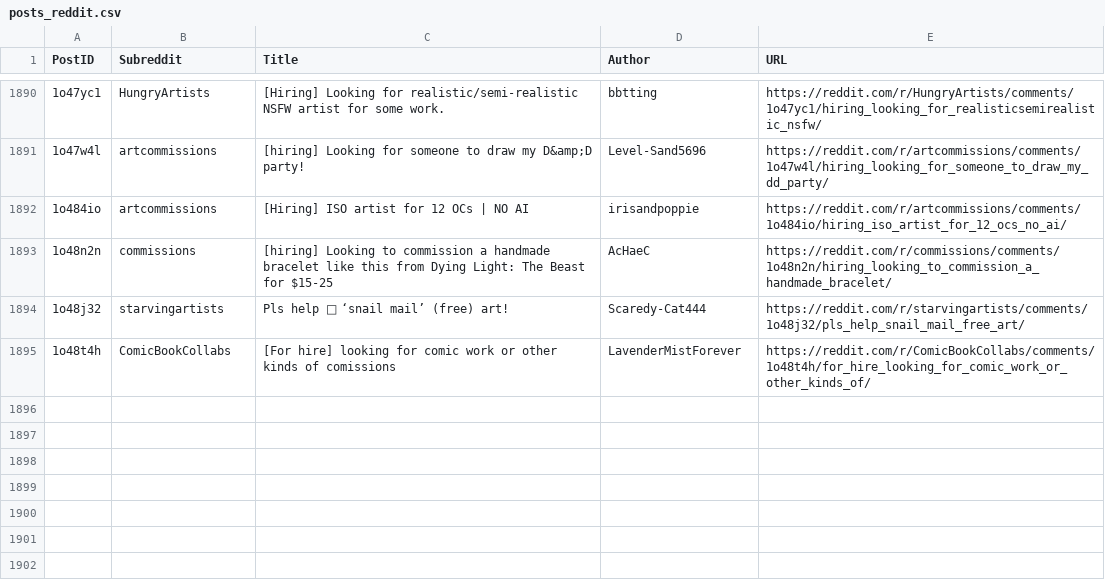
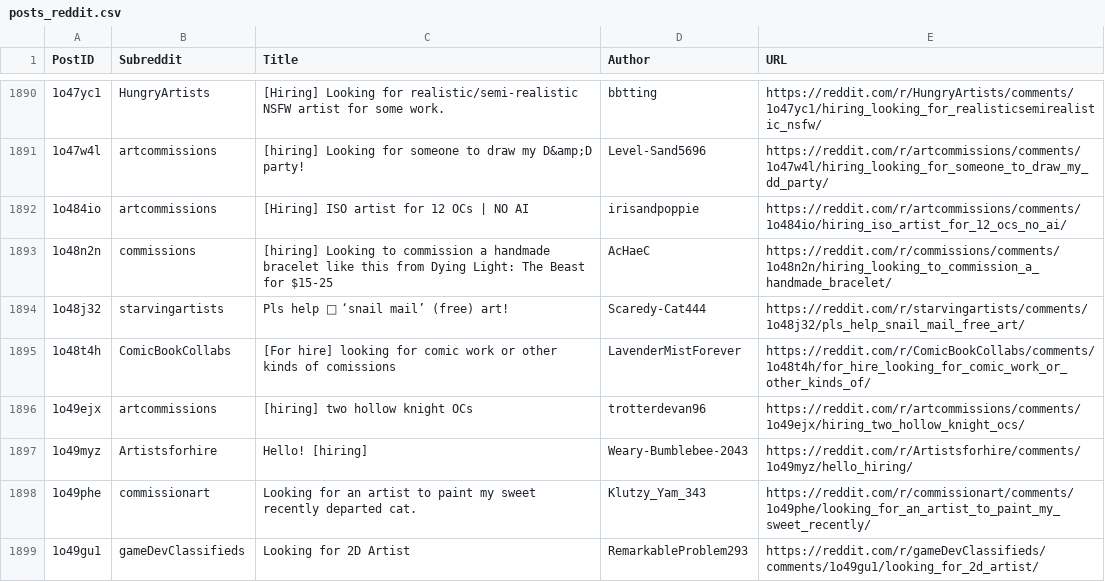
Before and after one commit to Jack0fcodes/LFA, a CSV file: posts_reddit.csv, drawn as a sheet; only a part is shown, gaps mark what is left out; the diff names each change by its address in the sheet, - before the commit and + after, or states it on an @@ line.

```diff
--- a/posts_reddit.csv
+++ b/posts_reddit.csv
+row 1896: 1o49ejx | artcommissions | [hiring] two hollow knight OCs | trotterdevan96 | https://reddit.com/r/artcommissions/comments/1o49ejx/hiring_two_hollow_knight_ocs/
+row 1897: 1o49myz | Artistsforhire | Hello! [hiring] | Weary-Bumblebee-2043 | https://reddit.com/r/Artistsforhire/comments/1o49myz/hello_hiring/
+row 1898: 1o49phe | commissionart | Looking for an artist to paint my sweet recently departed cat. | Klutzy_Yam_343 | https://reddit.com/r/commissionart/comments/1o49phe/looking_for_an_artist_to_paint_my_sweet_recently/
+row 1899: 1o49gu1 | gameDevClassifieds | Looking for 2D Artist | RemarkableProblem293 | https://reddit.com/r/gameDevClassifieds/comments/1o49gu1/looking_for_2d_artist/
```
